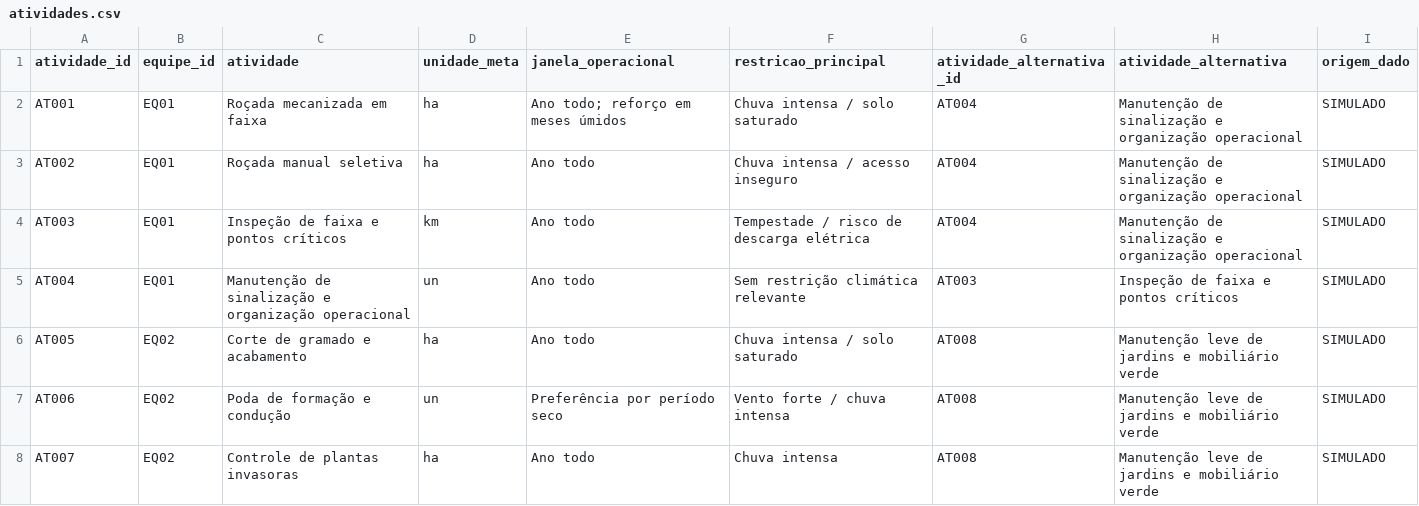
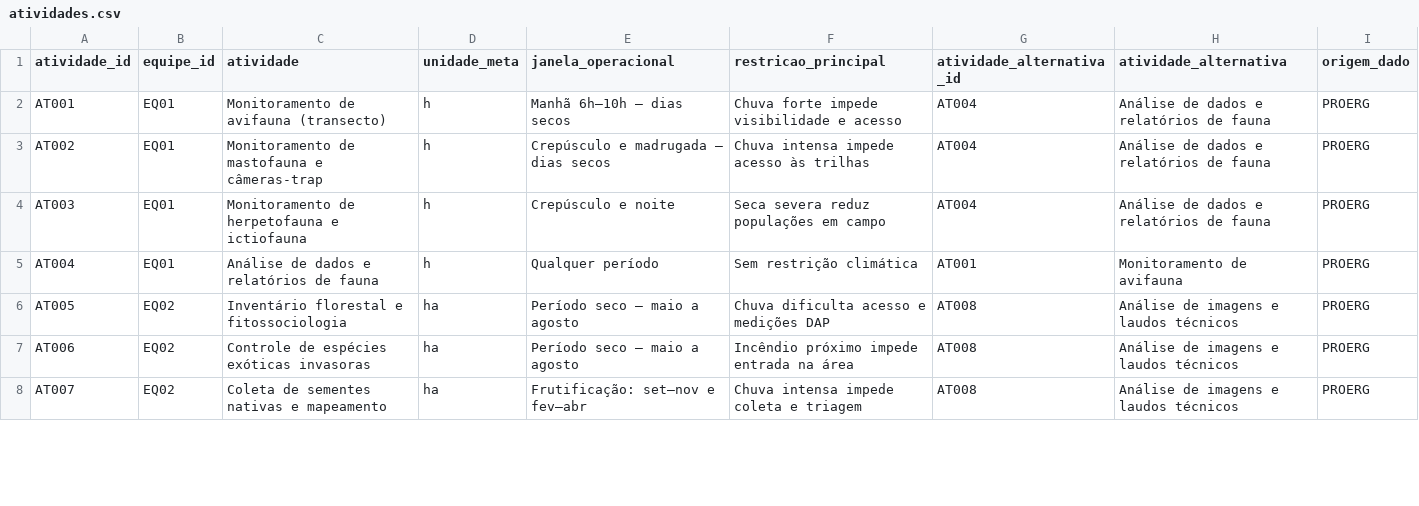
Before and after one commit to talia-projetos/gestao-ambiental, a CSV file: data/sample/atividades.csv, drawn as a sheet; only a part is shown; the diff covers the shown part only.

Commit message:
dados: substitui dados simulados por dados reais Proerg/Itaipu
6 equipes reais (115 colaboradores), 24 atividades específicas,
288 linhas de programação mensal com bloqueadores e alternativas
climáticas de Foz do Iguaçu, 82 registros de execução de campo
com coordenadas reais da BP3, 12 demandas e 10 bloqueadores.

```diff
--- a/data/sample/atividades.csv
+++ b/data/sample/atividades.csv
@@ -1,8 +1,8 @@
 atividade_id,equipe_id,atividade,unidade_meta,janela_operacional,restricao_principal,atividade_alternativa_id,atividade_alternativa,origem_dado
-AT001,EQ01,Roçada mecanizada em faixa,ha,"Ano todo; reforço em meses úmidos",Chuva intensa / solo saturado,AT004,Manutenção de sinalização e organização operacional,SIMULADO
-AT002,EQ01,Roçada manual seletiva,ha,Ano todo,Chuva intensa / acesso inseguro,AT004,Manutenção de sinalização e organização operacional,SIMULADO
-AT003,EQ01,Inspeção de faixa e pontos críticos,km,Ano todo,Tempestade / risco de descarga elétrica,AT004,Manutenção de sinalização e organização operacional,SIMULADO
-AT004,EQ01,Manutenção de sinalização e organização operacional,un,Ano todo,Sem restrição climática relevante,AT003,Inspeção de faixa e pontos críticos,SIMULADO
-AT005,EQ02,Corte de gramado e acabamento,ha,Ano todo,Chuva intensa / solo saturado,AT008,Manutenção leve de jardins e mobiliário verde,SIMULADO
-AT006,EQ02,Poda de formação e condução,un,Preferência por período seco,Vento forte / chuva intensa,AT008,Manutenção leve de jardins e mobiliário verde,SIMULADO
-AT007,EQ02,Controle de plantas invasoras,ha,Ano todo,Chuva intensa,AT008,Manutenção leve de jardins e mobiliário verde,SIMULADO
+AT001,EQ01,Monitoramento de avifauna (transecto),h,Manhã 6h–10h — dias secos,Chuva forte impede visibilidade e acesso,AT004,Análise de dados e relatórios de fauna,PROERG
+AT002,EQ01,Monitoramento de mastofauna e câmeras-trap,h,Crepúsculo e madrugada — dias secos,Chuva intensa impede acesso às trilhas,AT004,Análise de dados e relatórios de fauna,PROERG
+AT003,EQ01,Monitoramento de herpetofauna e ictiofauna,h,Crepúsculo e noite,Seca severa reduz populações em campo,AT004,Análise de dados e relatórios de fauna,PROERG
+AT004,EQ01,Análise de dados e relatórios de fauna,h,Qualquer período,Sem restrição climática,AT001,Monitoramento de avifauna,PROERG
+AT005,EQ02,Inventário florestal e fitossociologia,ha,Período seco — maio a agosto,Chuva dificulta acesso e medições DAP,AT008,Análise de imagens e laudos técnicos,PROERG
+AT006,EQ02,Controle de espécies exóticas invasoras,ha,Período seco — maio a agosto,Incêndio próximo impede entrada na área,AT008,Análise de imagens e laudos técnicos,PROERG
+AT007,EQ02,Coleta de sementes nativas e mapeamento,ha,Frutificação: set–nov e fev–abr,Chuva intensa impede coleta e triagem,AT008,Análise de imagens e laudos técnicos,PROERG
```
Also changed, not shown: 103 edited cells elsewhere in this file, data/sample/bloqueadores.csv, data/sample/clima_simulado.csv, 5 other files.
